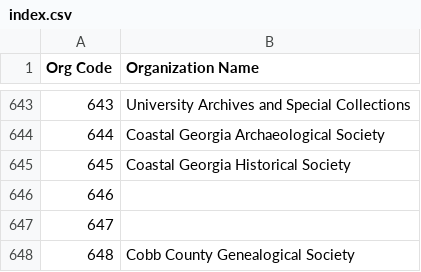
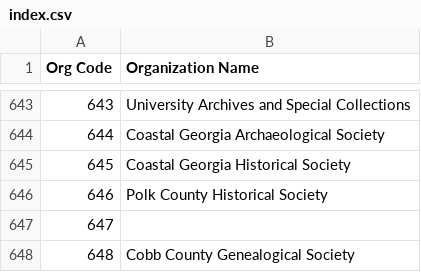
Before and after one commit to AUC-Woodruff-Library/GaNCH-data, a CSV file: data/index.csv, drawn as a sheet; only a part is shown, gaps mark what is left out.

```diff
--- a/data/index.csv
+++ b/data/index.csv
@@ -645,3 +645,3 @@ Org Code,Organization Name
 645,Coastal Georgia Historical Society
-646,
+646,Polk County Historical Society
 647,
```
Also changed, not shown: data/OTHER.csv, 1 other file.
